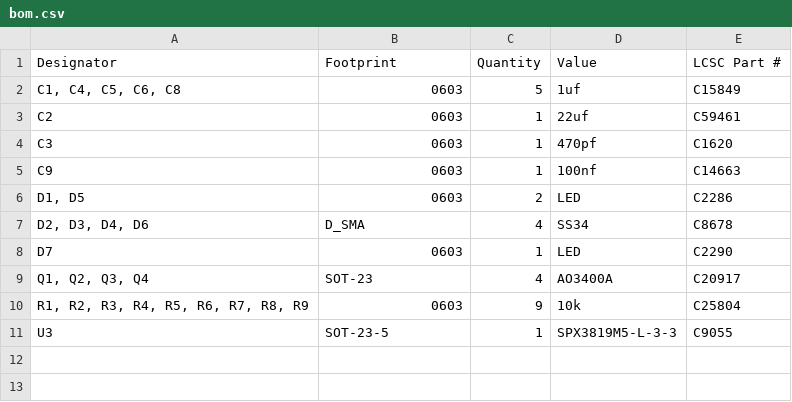
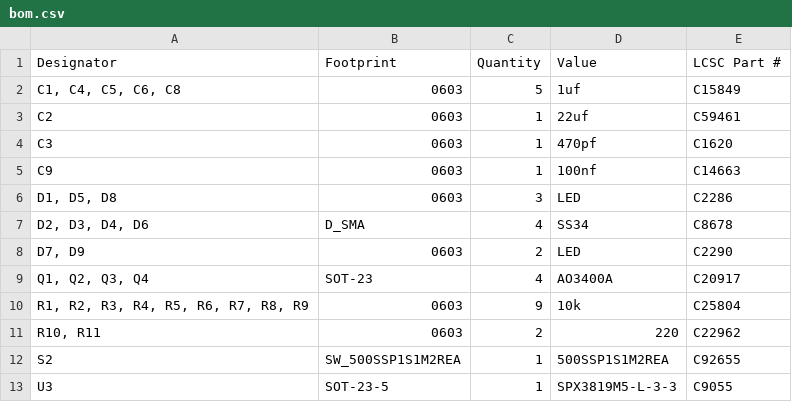
Before and after one commit to insane-0/Mini_Drone_esp, a CSV file: production/bom.csv, drawn as a sheet.

```diff
--- a/production/bom.csv
+++ b/production/bom.csv
@@ -5,7 +5,9 @@ C3,0603,1,470pf,C1620
 C9,0603,1,100nf,C14663
-"D1, D5",0603,2,LED,C2286
+"D1, D5, D8",0603,3,LED,C2286
 "D2, D3, D4, D6",D_SMA,4,SS34,C8678
-D7,0603,1,LED,C2290
+"D7, D9",0603,2,LED,C2290
 "Q1, Q2, Q3, Q4",SOT-23,4,AO3400A,C20917
 "R1, R2, R3, R4, R5, R6, R7, R8, R9",0603,9,10k, C25804
+"R10, R11",0603,2,220,C22962
+S2,SW_500SSP1S1M2REA,1,500SSP1S1M2REA, C92655
 U3,SOT-23-5,1,SPX3819M5-L-3-3,C9055
```
Also changed, not shown: production/designators.csv, production/positions.csv, 36 other files.
